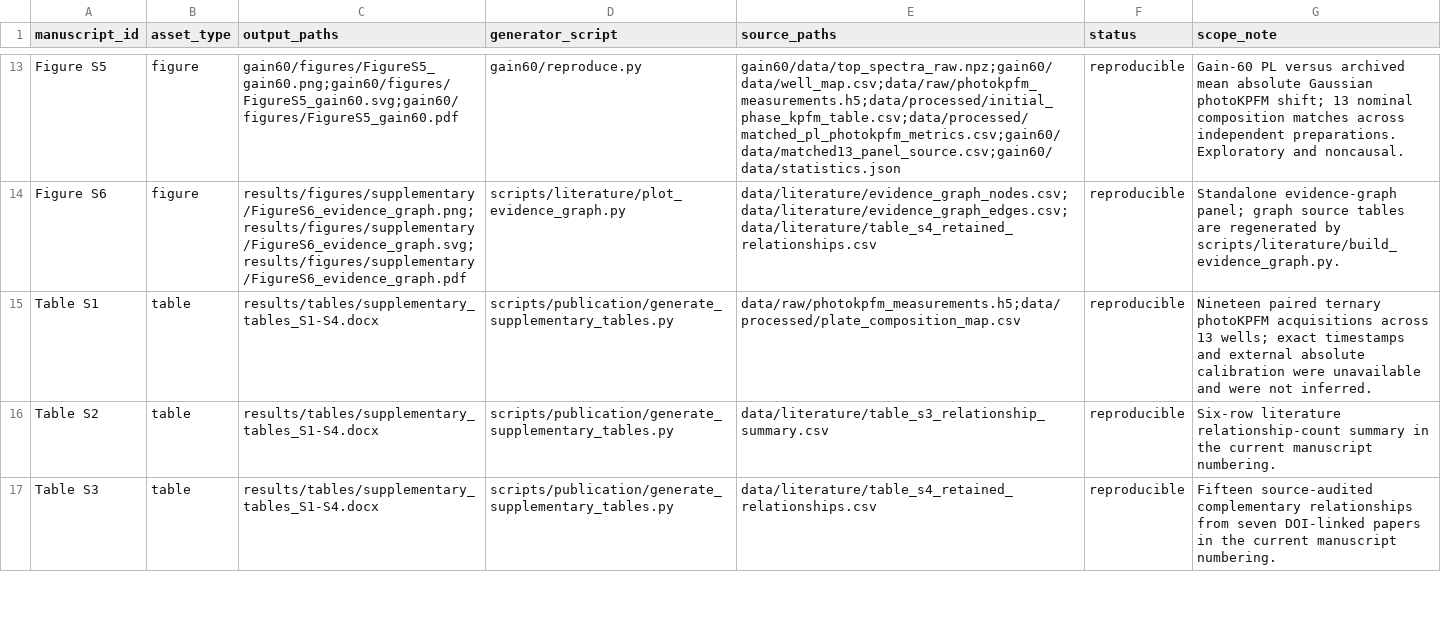
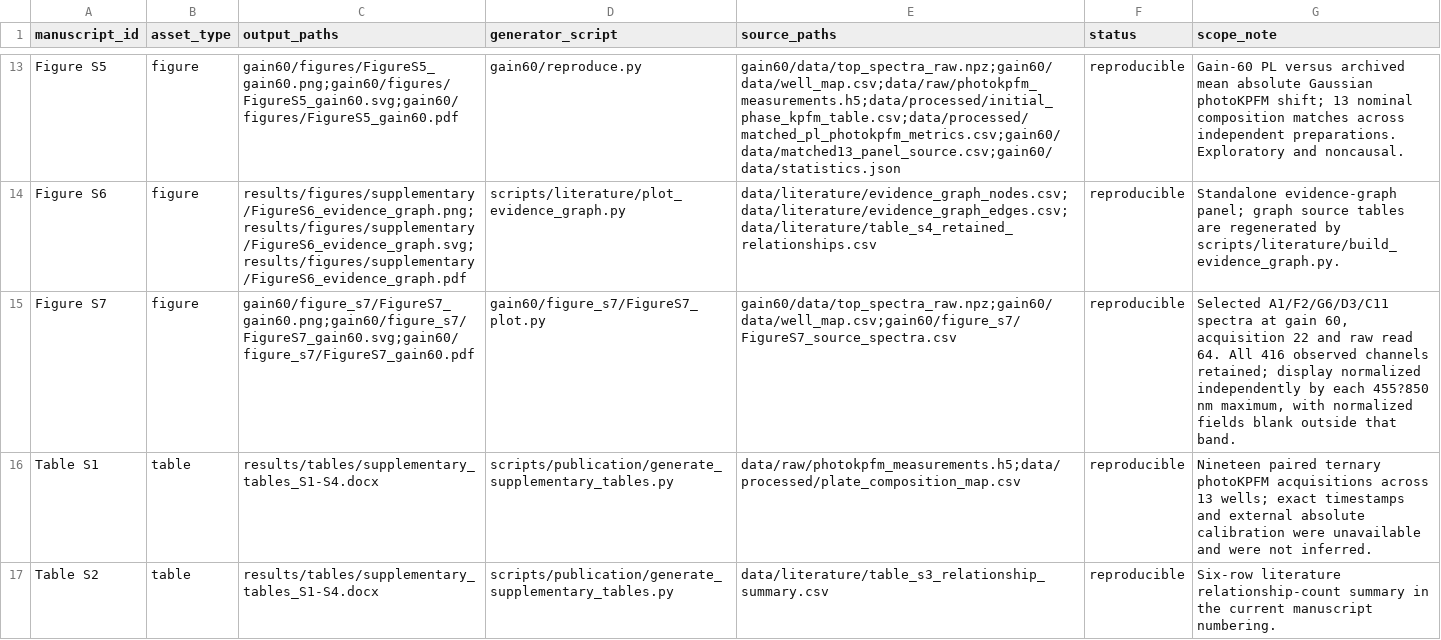
Before and after one commit to Slautin/2026_photoKPFM, a CSV file: 3_PL_photoKPFM_figures/docs/MANUSCRIPT_ASSET_INDEX.csv, drawn as a sheet; only a part is shown, gaps mark what is left out; the shorter side is filled out with more unchanged rows.

```diff
--- a/3_PL_photoKPFM_figures/docs/MANUSCRIPT_ASSET_INDEX.csv
+++ b/3_PL_photoKPFM_figures/docs/MANUSCRIPT_ASSET_INDEX.csv
@@ -14,2 +14,3 @@ Figure S5,figure,gain60/figures/FigureS5_gain60.png;gain60/figures/FigureS5_gain
 Figure S6,figure,results/figures/supplementary/FigureS6_evidence_graph.png;results/figures/supplementary/FigureS6_evidence_graph.svg;results/figures/supplementary/FigureS6_evidence_graph.pdf,scripts/literature/plot_evidence_graph.py,data/literature/evidence_graph_nodes.csv;data/literature/evidence_graph_edges.csv;data/literature/table_s4_retained_relationships.csv,reproducible,Standalone evidence-graph panel; graph source tables are regenerated by scripts/literature/build_evidence_graph.py.
+Figure S7,figure,gain60/figure_s7/FigureS7_gain60.png;gain60/figure_s7/FigureS7_gain60.svg;gain60/figure_s7/FigureS7_gain60.pdf,gain60/figure_s7/FigureS7_plot.py,gain60/data/top_spectra_raw.npz;gain60/data/well_map.csv;gain60/figure_s7/FigureS7_source_spectra.csv,reproducible,"Selected A1/F2/G6/D3/C11 spectra at gain 60, acquisition 22 and raw read 64. All 416 observed channels retained; display normalized independently by each 455?850 nm maximum, with normalized fields blank outside that band."
 Table S1,table,results/tables/supplementary_tables_S1-S4.docx,scripts/publication/generate_supplementary_tables.py,data/raw/photokpfm_measurements.h5;data/processed/plate_composition_map.csv,reproducible,Nineteen paired ternary photoKPFM acquisitions across 13 wells; exact timestamps and external absolute calibration were unavailable and were not inferred.
```
Also changed, not shown: 3_PL_photoKPFM_figures/MANIFEST.csv, 12 other files.
